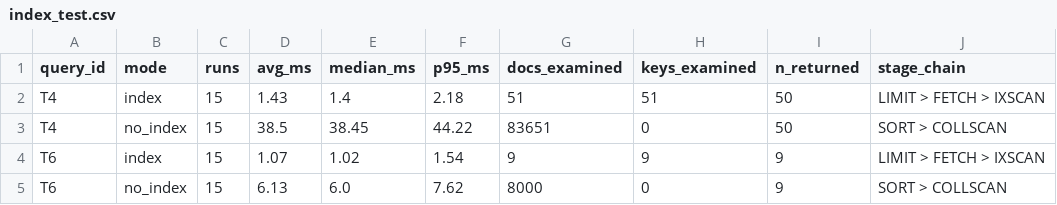
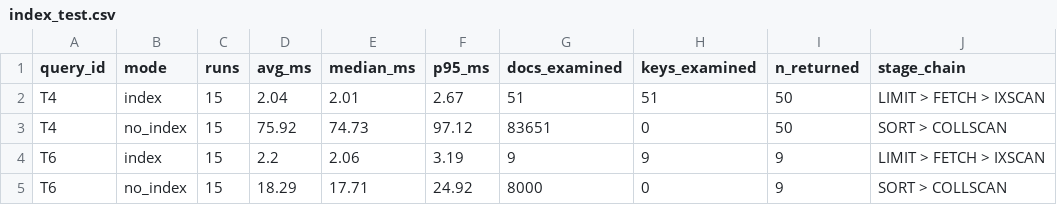
Before and after one commit to ImaneTech/messagerie-mongodb-spark, a CSV file: benchmarks/results/index_test.csv, drawn as a sheet.

```diff
--- a/benchmarks/results/index_test.csv
+++ b/benchmarks/results/index_test.csv
@@ -1,5 +1,5 @@
 query_id,mode,runs,avg_ms,median_ms,p95_ms,docs_examined,keys_examined,n_returned,stage_chain
-T4,index,15,1.43,1.4,2.18,51,51,50,LIMIT > FETCH > IXSCAN
-T4,no_index,15,38.5,38.45,44.22,83651,0,50,SORT > COLLSCAN
-T6,index,15,1.07,1.02,1.54,9,9,9,LIMIT > FETCH > IXSCAN
-T6,no_index,15,6.13,6.0,7.62,8000,0,9,SORT > COLLSCAN
+T4,index,15,2.04,2.01,2.67,51,51,50,LIMIT > FETCH > IXSCAN
+T4,no_index,15,75.92,74.73,97.12,83651,0,50,SORT > COLLSCAN
+T6,index,15,2.2,2.06,3.19,9,9,9,LIMIT > FETCH > IXSCAN
+T6,no_index,15,18.29,17.71,24.92,8000,0,9,SORT > COLLSCAN
```
Also changed, not shown: 5 other files.
